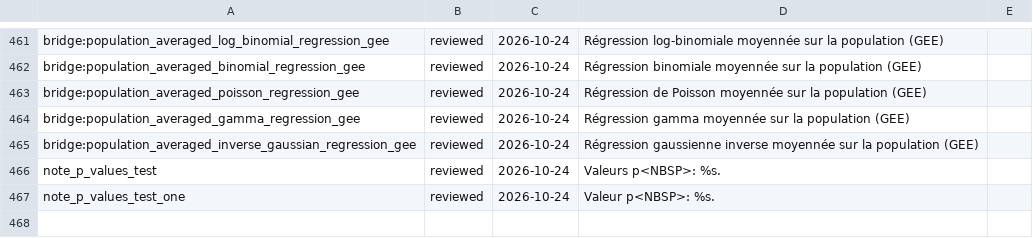
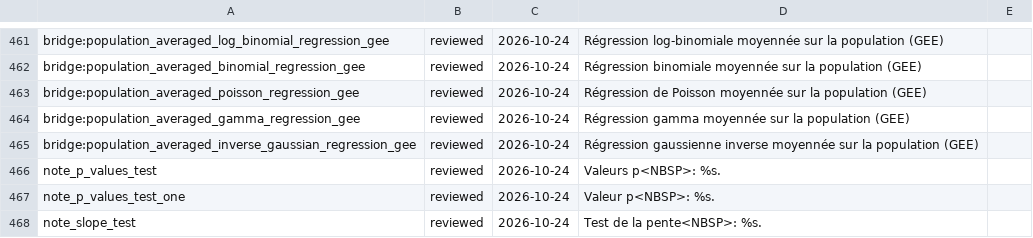
Before and after one commit to amaltawfik/spicy, a TSV file: dev/i18n_fr_review_marks.tsv, drawn as a sheet; only a part is shown, gaps mark what is left out; the diff names each change by its address in the sheet, - before the commit and + after, or states it on an @@ line.

Commit message:
table_continuous_lm() names the test of a statistic shown without its p (Group comparison: for a categorical by, Slope test: for a numeric one, in English and French); the singular-fit warning writes the plus-minus sign; the refusal of CR0, CR2 and CR3 for gam and bam says that spicy computes their cluster-robust estimator itself

```diff
--- a/dev/i18n_fr_review_marks.tsv
+++ b/dev/i18n_fr_review_marks.tsv
+row 468: note_slope_test | reviewed | 2026-10-24 | Test de la pente<NBSP>: %s.
```
Also changed, not shown: 12 other files.
